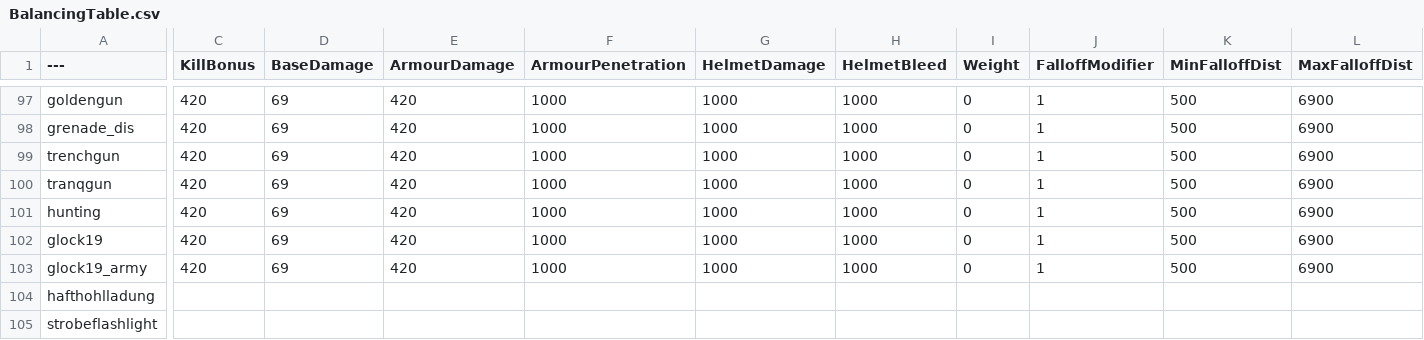
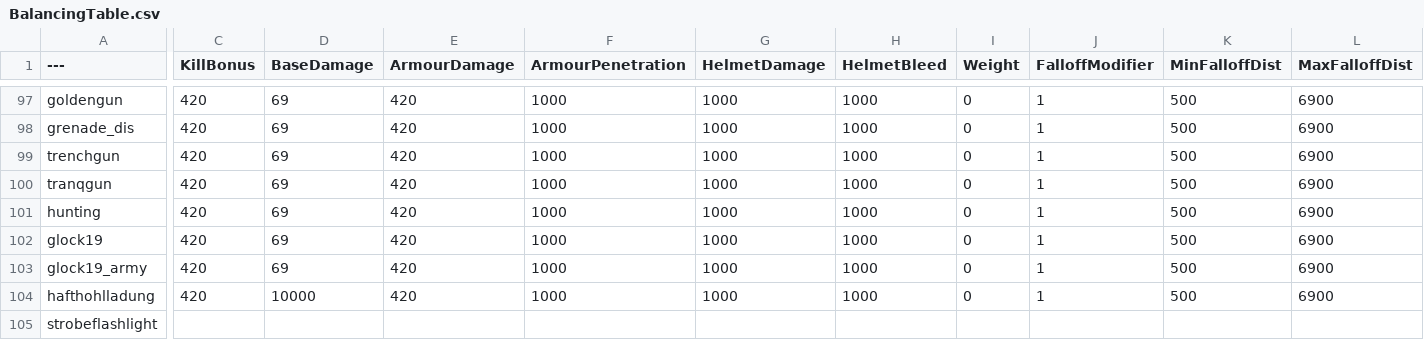
Before and after one commit to Cjscoot/BalancingTable, a CSV file: BalancingTable.csv, drawn as a sheet; only a part is shown, gaps mark what is left out; the diff names each change by its address in the sheet, - before the commit and + after, or states it on an @@ line.

Commit message:
Update BalancingTable.csv

```diff
--- a/BalancingTable.csv
+++ b/BalancingTable.csv
-C104 (KillBonus): (empty)
+C104 (KillBonus): 420
-D104 (BaseDamage): (empty)
+D104 (BaseDamage): 10000
-E104 (ArmourDamage): (empty)
+E104 (ArmourDamage): 420
-F104 (ArmourPenetration): (empty)
+F104 (ArmourPenetration): 1000
-G104 (HelmetDamage): (empty)
+G104 (HelmetDamage): 1000
-H104 (HelmetBleed): (empty)
+H104 (HelmetBleed): 1000
-I104 (Weight): (empty)
+I104 (Weight): 0
-J104 (FalloffModifier): (empty)
+J104 (FalloffModifier): 1
-K104 (MinFalloffDist): (empty)
+K104 (MinFalloffDist): 500
-L104 (MaxFalloffDist): (empty)
+L104 (MaxFalloffDist): 6900
```
